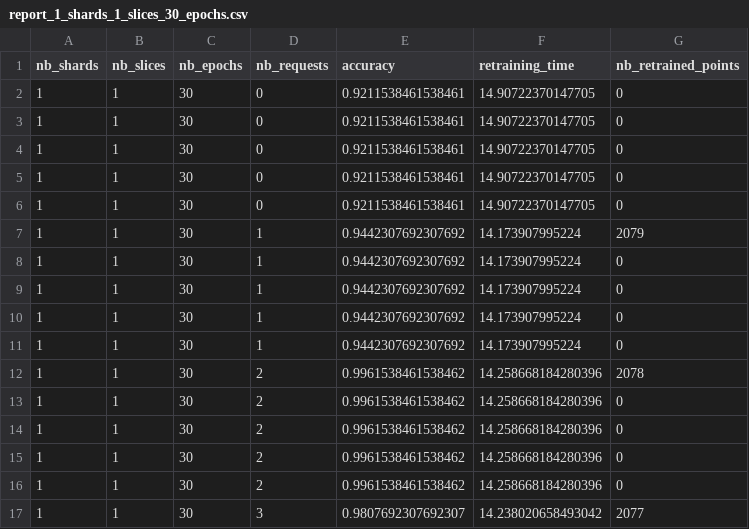
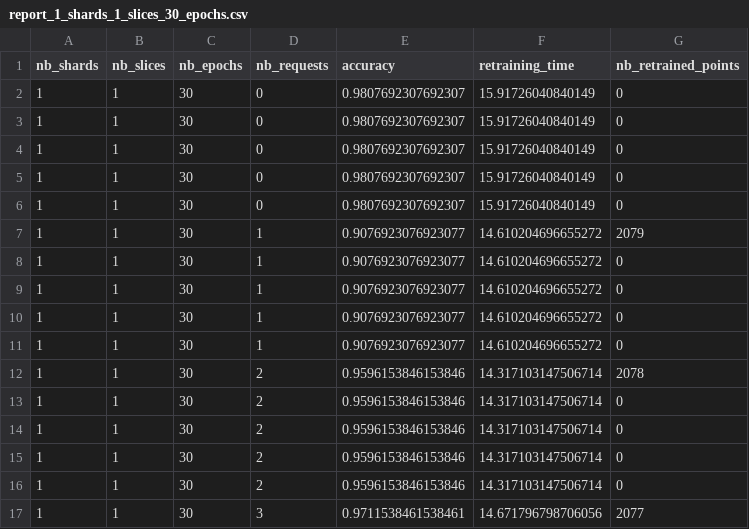
Before and after one commit to David-DangMinhDuc/thesis-SISA, a CSV file: SOURCE/results/ar/report_1_shards_1_slices_30_epochs.csv, drawn as a sheet.

```diff
--- a/SOURCE/results/ar/report_1_shards_1_slices_30_epochs.csv
+++ b/SOURCE/results/ar/report_1_shards_1_slices_30_epochs.csv
@@ -1,17 +1,17 @@
 nb_shards,nb_slices,nb_epochs,nb_requests,accuracy,retraining_time,nb_retrained_points
-1,1,30,0,0.9211538461538461,14.90722370147705,0
-1,1,30,0,0.9211538461538461,14.90722370147705,0
-1,1,30,0,0.9211538461538461,14.90722370147705,0
-1,1,30,0,0.9211538461538461,14.90722370147705,0
-1,1,30,0,0.9211538461538461,14.90722370147705,0
-1,1,30,1,0.9442307692307692,14.173907995224,2079
-1,1,30,1,0.9442307692307692,14.173907995224,0
-1,1,30,1,0.9442307692307692,14.173907995224,0
-1,1,30,1,0.9442307692307692,14.173907995224,0
-1,1,30,1,0.9442307692307692,14.173907995224,0
-1,1,30,2,0.9961538461538462,14.258668184280396,2078
-1,1,30,2,0.9961538461538462,14.258668184280396,0
-1,1,30,2,0.9961538461538462,14.258668184280396,0
-1,1,30,2,0.9961538461538462,14.258668184280396,0
-1,1,30,2,0.9961538461538462,14.258668184280396,0
-1,1,30,3,0.9807692307692307,14.238020658493042,2077
+1,1,30,0,0.9807692307692307,15.91726040840149,0
+1,1,30,0,0.9807692307692307,15.91726040840149,0
+1,1,30,0,0.9807692307692307,15.91726040840149,0
+1,1,30,0,0.9807692307692307,15.91726040840149,0
+1,1,30,0,0.9807692307692307,15.91726040840149,0
+1,1,30,1,0.9076923076923077,14.610204696655272,2079
+1,1,30,1,0.9076923076923077,14.610204696655272,0
+1,1,30,1,0.9076923076923077,14.610204696655272,0
+1,1,30,1,0.9076923076923077,14.610204696655272,0
+1,1,30,1,0.9076923076923077,14.610204696655272,0
+1,1,30,2,0.9596153846153846,14.317103147506714,2078
+1,1,30,2,0.9596153846153846,14.317103147506714,0
+1,1,30,2,0.9596153846153846,14.317103147506714,0
+1,1,30,2,0.9596153846153846,14.317103147506714,0
+1,1,30,2,0.9596153846153846,14.317103147506714,0
+1,1,30,3,0.9711538461538461,14.671796798706056,2077
```
Also changed, not shown: SOURCE/results/ar/report_5_shards_1_slices_30_epochs.csv, SOURCE/results/ar/report_a_part_of_5_shards_1_slices_30_epochs.csv, 8 other files.
